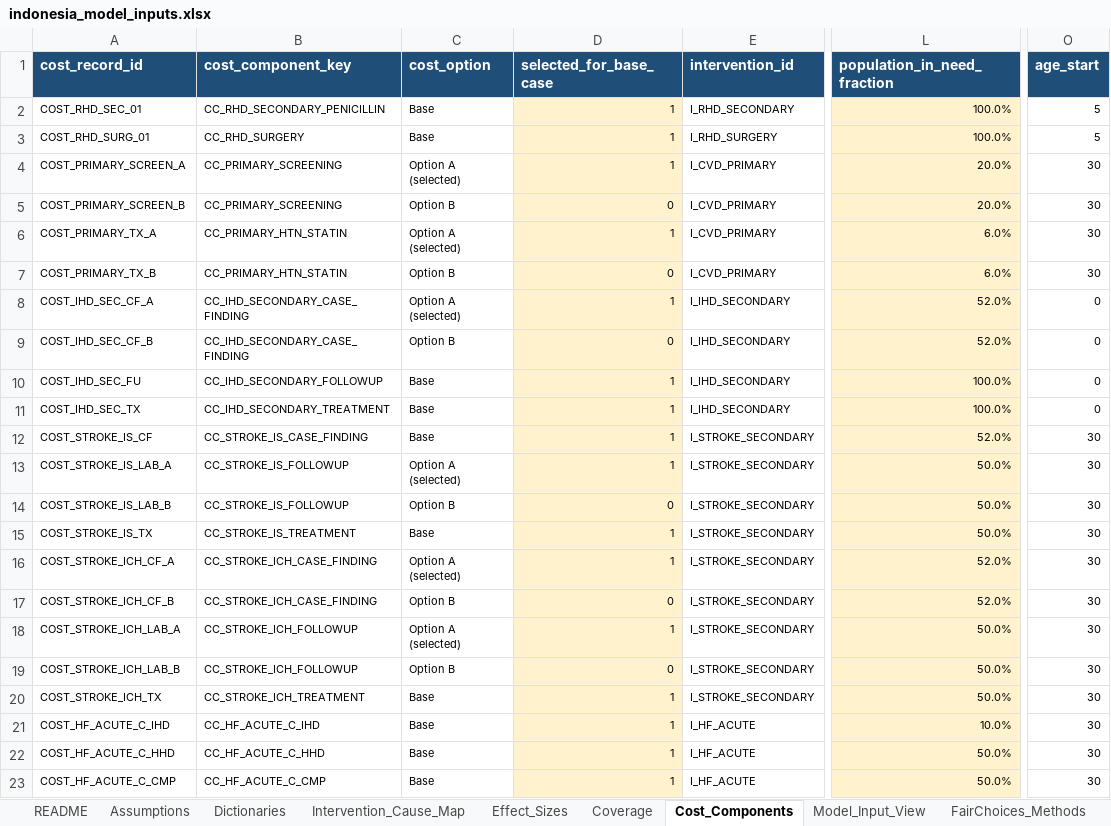
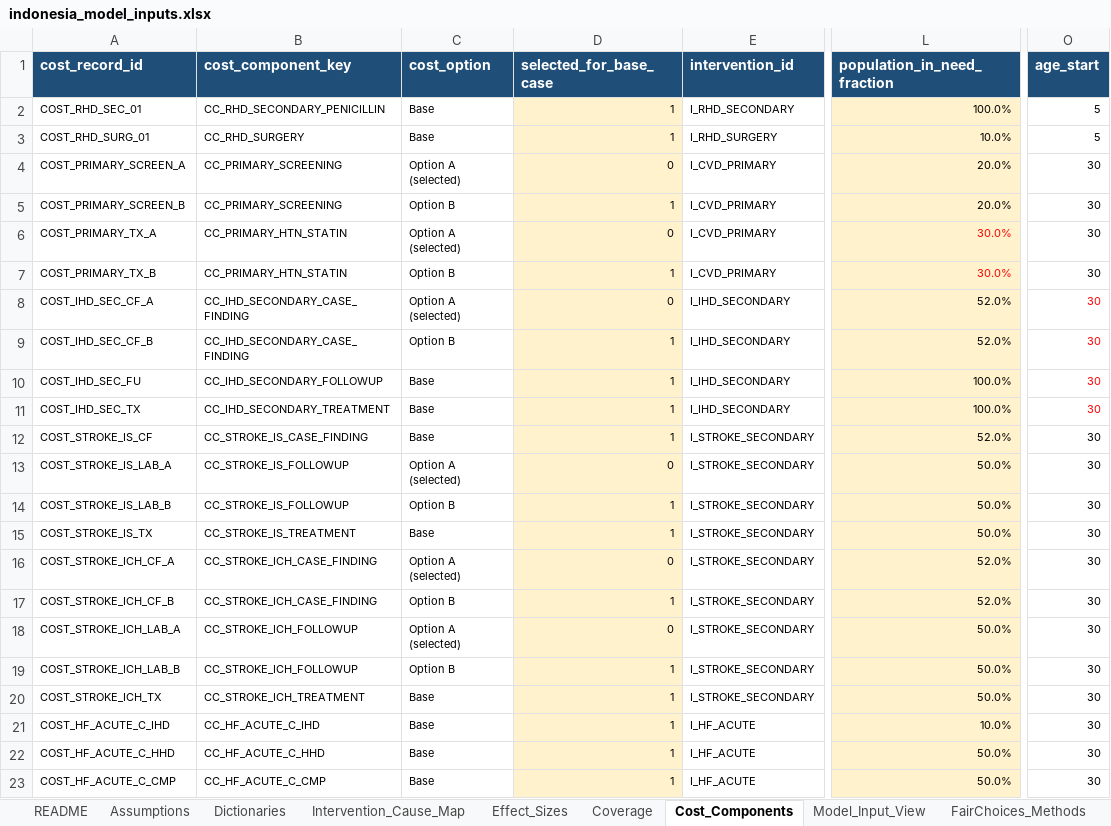
Before and after one commit to Disease-Control-Priorities/uw-wb-indonesia-ncd, an Excel workbook: data/indonesia_model_inputs.xlsx, sheet Cost_Components, drawn as a sheet; only a part is shown, gaps mark what is left out; values as stored, in another font and other column widths than the file's, no borders; charts and pictures and conditional formats and table styles not drawn; the diff covers the shown part only; the diff names each change by its address in the sheet, - before the commit and + after, or states it on an @@ line.

```diff
--- a/data/indonesia_model_inputs.xlsx (sheet Cost_Components)
+++ b/data/indonesia_model_inputs.xlsx (sheet Cost_Components)
-L3 (population_in_need_fraction): 100.0%
+L3 (population_in_need_fraction): 10.0%
-D4 (selected_for_base_case): 1
+D4 (selected_for_base_case): 0
-D5 (selected_for_base_case): 0
+D5 (selected_for_base_case): 1
-D6 (selected_for_base_case): 1
+D6 (selected_for_base_case): 0
-L6:L7 (population_in_need_fraction): 6.0%
+L6:L7 (population_in_need_fraction): 30.0%
-L6:L7 text colour: black
+L6:L7 text colour: #FF0000
-D7 (selected_for_base_case): 0
+D7 (selected_for_base_case): 1
-D8 (selected_for_base_case): 1
+D8 (selected_for_base_case): 0
-O8:O11 (age_start): 0
+O8:O11 (age_start): 30
-O8:O11 text colour: black
+O8:O11 text colour: #FF0000
-D9 (selected_for_base_case): 0
+D9 (selected_for_base_case): 1
-D13 (selected_for_base_case): 1
+D13 (selected_for_base_case): 0
-D14 (selected_for_base_case): 0
+D14 (selected_for_base_case): 1
-D16 (selected_for_base_case): 1
+D16 (selected_for_base_case): 0
-D17 (selected_for_base_case): 0
+D17 (selected_for_base_case): 1
-D18 (selected_for_base_case): 1
+D18 (selected_for_base_case): 0
-D19 (selected_for_base_case): 0
+D19 (selected_for_base_case): 1
```
Also changed, not shown: 5 edited cells and cell formats elsewhere in this sheet, sheet ChangesLog, sheet Model_Input_View, sheet Intervention_Cause_Map, sheet Effect_Sizes, formulas that keep their value, charts or pictures, 23 other files.
